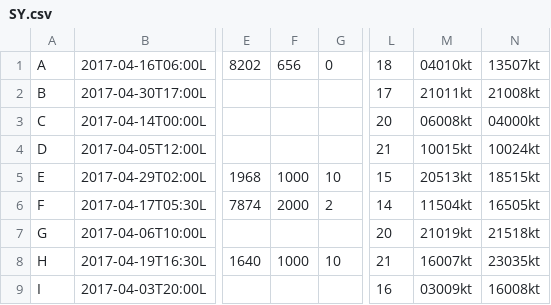
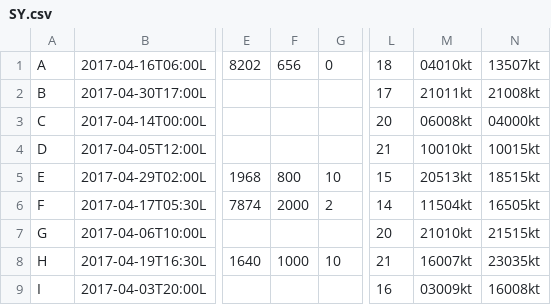
Before and after one commit to destotelhorus/MizMaker, a CSV file: MizMaker/Wx/SY.csv, drawn as a sheet; only a part is shown, gaps mark what is left out; the diff names each change by its address in the sheet, - before the commit and + after, or states it on an @@ line.

Commit message:
Changes to reduce wind AGL for KW and reduce cloud top for Bekaa Valley.

```diff
--- a/MizMaker/Wx/SY.csv
+++ b/MizMaker/Wx/SY.csv
-M4: 10015kt
+M4: 10010kt
-N4: 10024kt
+N4: 10015kt
-F5: 1000
+F5: 800
-M7: 21019kt
+M7: 21010kt
-N7: 21518kt
+N7: 21515kt
```
